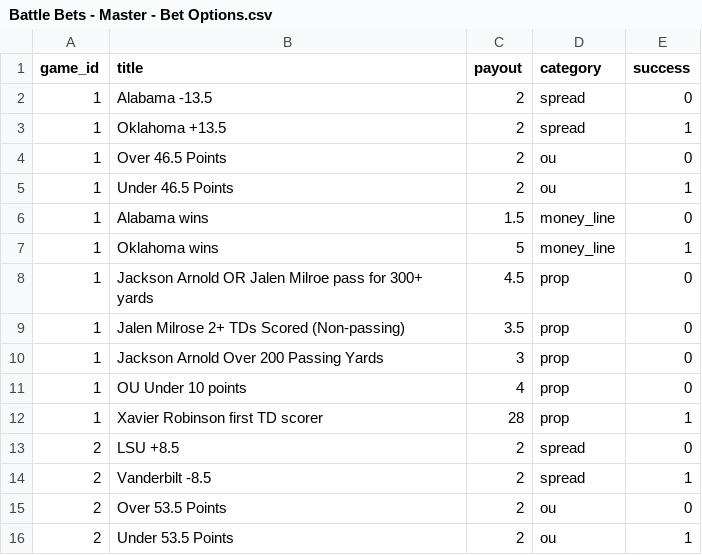
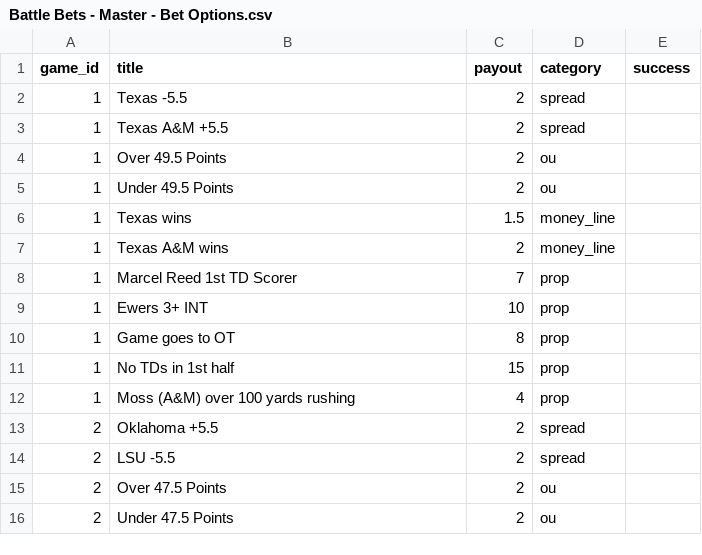
Before and after one commit to WilsonReese/battle-bets-backend-0.4, a CSV file: lib/data/Battle Bets - Master - Bet Options.csv, drawn as a sheet; only a part is shown; the diff covers the shown part only.

Commit message:
updated games and bet options csvs

```diff
--- a/lib/data/Battle Bets - Master - Bet Options.csv
+++ b/lib/data/Battle Bets - Master - Bet Options.csv
@@ -1,16 +1,16 @@
 game_id,title,payout,category,success
-1,Alabama -13.5,2,spread,0
-1,Oklahoma +13.5,2,spread,1
-1,Over 46.5 Points,2,ou,0
-1,Under 46.5 Points,2,ou,1
-1,Alabama wins,1.5,money_line,0
-1,Oklahoma wins,5,money_line,1
-1,Jackson Arnold  OR Jalen Milroe pass for 300+ yards,4.5,prop,0
-1,Jalen Milrose 2+ TDs Scored (Non-passing),3.5,prop,0
-1,Jackson Arnold Over 200 Passing Yards,3,prop,0
-1,OU Under 10 points,4,prop,0
-1,Xavier Robinson first TD scorer,28,prop,1
-2,LSU +8.5,2,spread,0
-2,Vanderbilt -8.5,2,spread,1
-2,Over 53.5 Points,2,ou,0
-2,Under 53.5 Points,2,ou,1
+1,Texas -5.5,2,spread,
+1,Texas A&M +5.5,2,spread,
+1,Over 49.5 Points,2,ou,
+1,Under 49.5 Points,2,ou,
+1,Texas wins,1.5,money_line,
+1,Texas A&M wins,2,money_line,
+1,Marcel Reed 1st TD Scorer,7,prop,
+1,Ewers 3+ INT,10,prop,
+1,Game goes to OT,8,prop,
+1,No TDs in 1st half,15,prop,
+1,Moss (A&M) over 100 yards rushing,4,prop,
+2,Oklahoma +5.5,2,spread,
+2,LSU -5.5,2,spread,
+2,Over 47.5 Points,2,ou,
+2,Under 47.5 Points,2,ou,
```
Also changed, not shown: 24 added rows, 2 removed rows and 44 edited cells elsewhere in this file, 1 other file.
